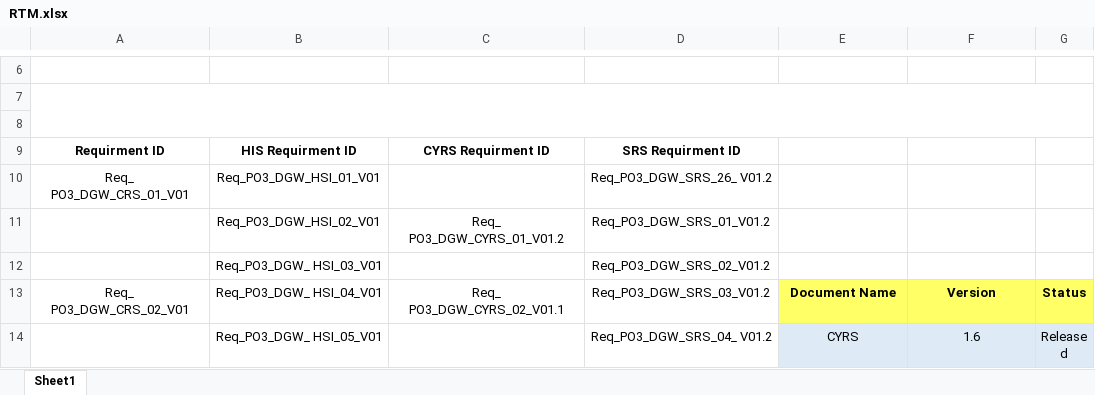
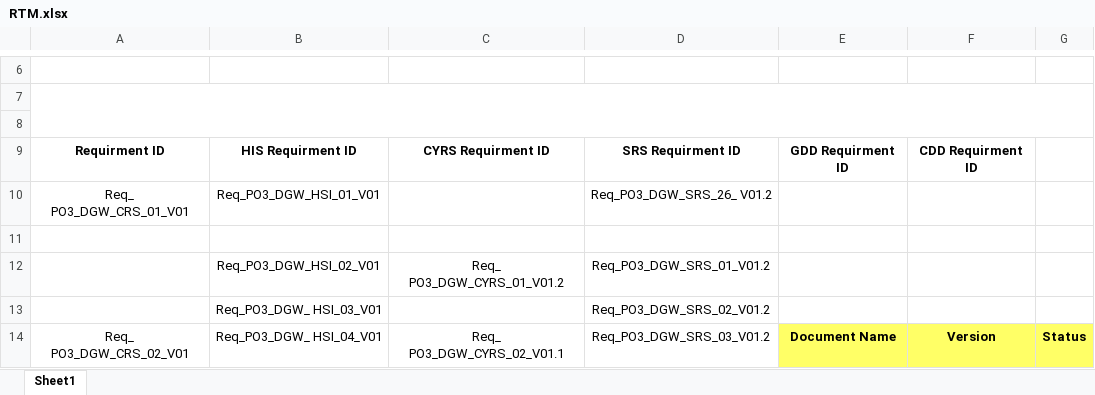
Before and after one commit to NorhanNassar/SWP_Digital_Watch, an Excel workbook: Software Specification/Tracability/RTM.xlsx, sheet Sheet1, drawn as a sheet; only a part is shown, gaps mark what is left out; the shorter side is filled out with more unchanged rows; values as stored, in another font and other column widths than the file's, no borders; charts and pictures not drawn; the diff names each change by its address in the sheet, - before the commit and + after, or states it on an @@ line.

```diff
--- a/Software Specification/Tracability/RTM.xlsx (sheet Sheet1)
+++ b/Software Specification/Tracability/RTM.xlsx (sheet Sheet1)
-E9: (empty)
+E9: GDD Requirment ID
-F9: (empty)
+F9: CDD Requirment ID
+row 11: (empty)
```
Also changed, not shown: SW deliveries log/PP.xlsx, 2 other files.
